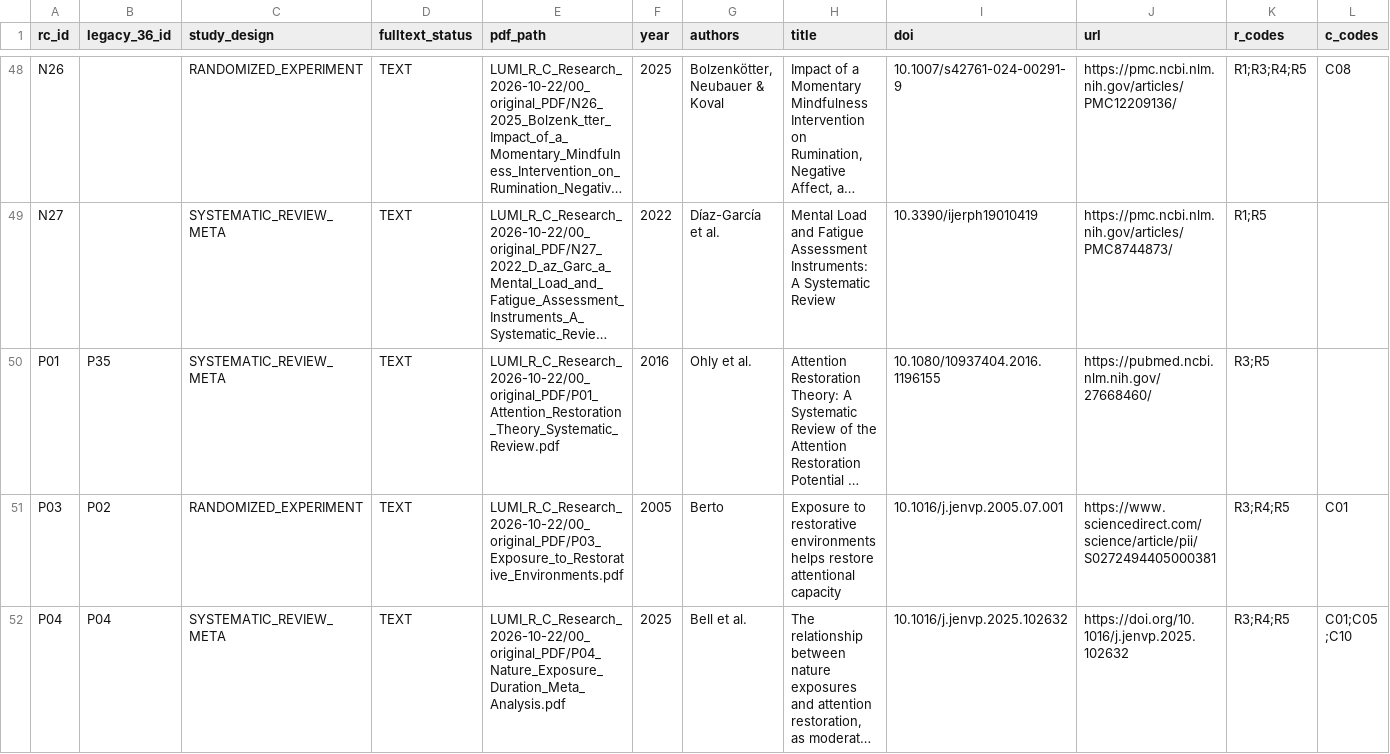
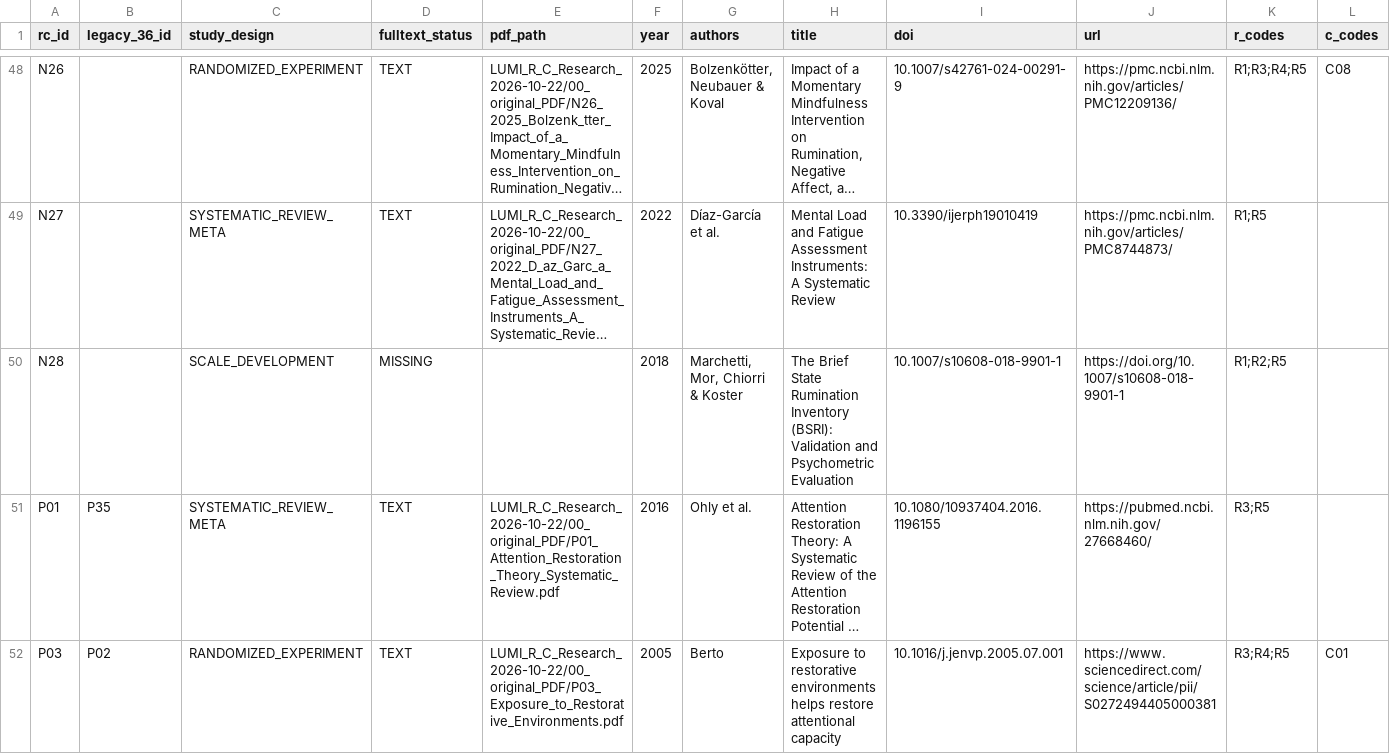
Before and after one commit to lumi-wellness-agent/lumi-wellness-agent-be, a CSV file: data/manifest.csv, drawn as a sheet; only a part is shown, gaps mark what is left out; the shorter side is filled out with more unchanged rows; long unchanged cells end in …; the diff names each change by its address in the sheet, - before the commit and + after, or states it on an @@ line.

Commit message:
[measure] STAI-6·BSRI 한국어 번역 초안을 내부 측정에 연결 (#79)
* feat(#78): add STAI-6 Korean draft

* feat(#78): add BSRI Korean draft

* docs(#78): define provisional translation status

* test(#78): cover translated measures

* docs(#78): cite original BSRI paper

* docs(#78): update measure instructions

* docs(#78): document internal translation status

* test: expect provisional measure badge

* test: update manifest expectations for BSRI source

```diff
--- a/data/manifest.csv
+++ b/data/manifest.csv
+row 50: N28 |  | SCALE_DEVELOPMENT | MISSING |  | 2018 | Marchetti, Mor, Chiorri & Koster | The Brief State Rumination Inventory (BSRI): Validation and Psychometric Evaluation | 10.1007/s10608-018-9901-1 | https://doi.org/10.1007/s10608-018-9901-1 | R1;R2;R5
```
Also changed, not shown: 8 other files.
